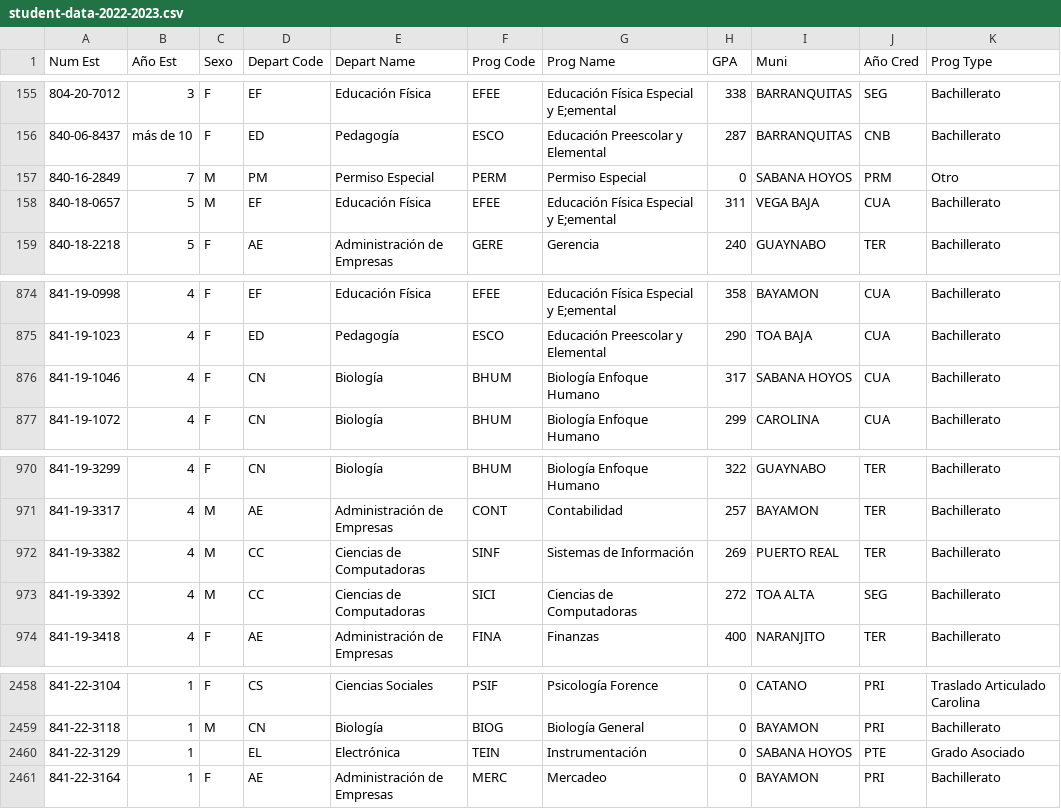
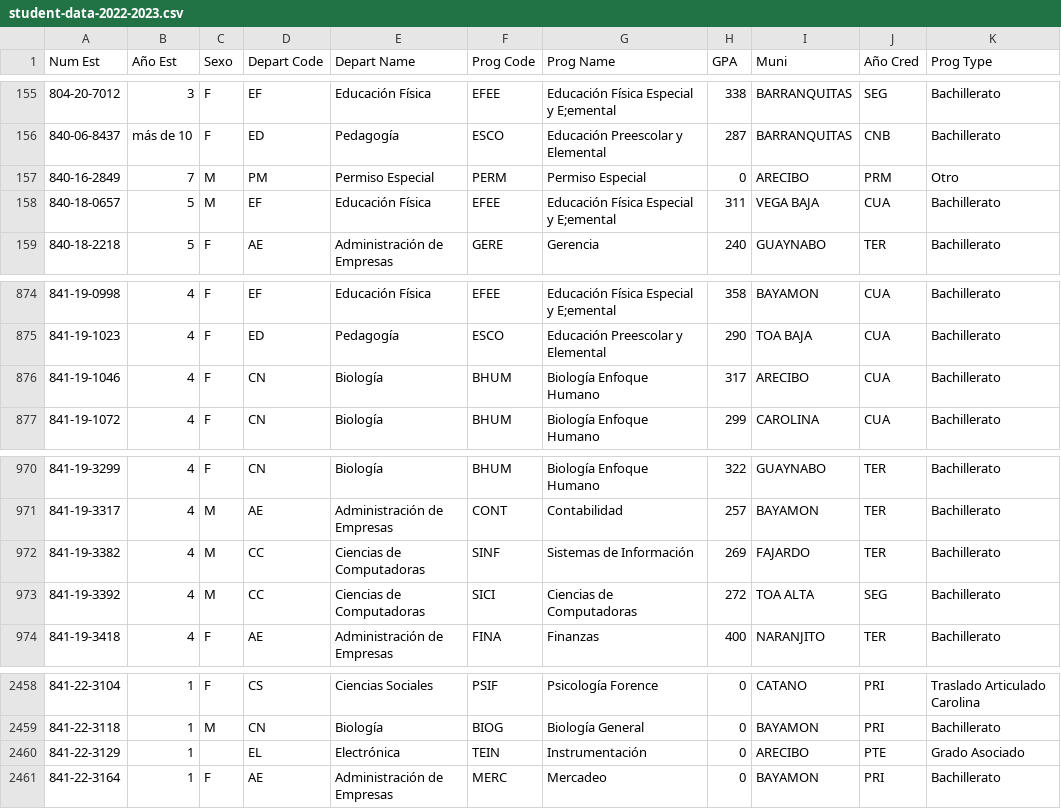
Before and after one commit to giovannie-marrero/Tesina-2023, a CSV file: student-data-2022-2023.csv, drawn as a sheet; only a part is shown, gaps mark what is left out.

Commit message:
Cleaning data

```diff
--- a/student-data-2022-2023.csv
+++ b/student-data-2022-2023.csv
@@ -156,3 +156,3 @@
 840-06-8437,más de 10,F,ED,Pedagogía,ESCO,Educación Preescolar y Elemental,287,BARRANQUITAS,CNB,Bachillerato
-840-16-2849,7,M,PM,Permiso Especial,PERM,Permiso Especial,0,SABANA HOYOS,PRM,Otro
+840-16-2849,7,M,PM,Permiso Especial,PERM,Permiso Especial,0,ARECIBO,PRM,Otro
 840-18-0657,5,M,EF,Educación Física,EFEE,Educación Física Especial y E;emental,311,VEGA BAJA,CUA,Bachillerato
@@ -875,3 +875,3 @@
 841-19-1023,4,F,ED,Pedagogía,ESCO,Educación Preescolar y Elemental,290,TOA BAJA,CUA,Bachillerato
-841-19-1046,4,F,CN,Biología,BHUM,Biología Enfoque Humano,317,SABANA HOYOS,CUA,Bachillerato
+841-19-1046,4,F,CN,Biología,BHUM,Biología Enfoque Humano,317,ARECIBO,CUA,Bachillerato
 841-19-1072,4,F,CN,Biología,BHUM,Biología Enfoque Humano,299,CAROLINA,CUA,Bachillerato
@@ -971,3 +971,3 @@
 841-19-3317,4,M,AE,Administración de Empresas,CONT,Contabilidad,257,BAYAMON,TER,Bachillerato
-841-19-3382,4,M,CC,Ciencias de Computadoras,SINF,Sistemas de Información,269,PUERTO REAL,TER,Bachillerato
+841-19-3382,4,M,CC,Ciencias de Computadoras,SINF,Sistemas de Información,269,FAJARDO,TER,Bachillerato
 841-19-3392,4,M,CC,Ciencias de Computadoras,SICI,Ciencias de Computadoras,272,TOA ALTA,SEG,Bachillerato
@@ -2459,3 +2459,3 @@
 841-22-3118,1,M,CN,Biología,BIOG,Biología General,0,BAYAMON,PRI,Bachillerato
-841-22-3129,1,,EL,Electrónica,TEIN,Instrumentación,0,SABANA HOYOS,PTE,Grado Asociado
+841-22-3129,1,,EL,Electrónica,TEIN,Instrumentación,0,ARECIBO,PTE,Grado Asociado
 841-22-3164,1,F,AE,Administración de Empresas,MERC,Mercadeo,0,BAYAMON,PRI,Bachillerato
```
Also changed, not shown: datos_compartidos.csv, datos_filtrados_2022.csv, 10 other files.
